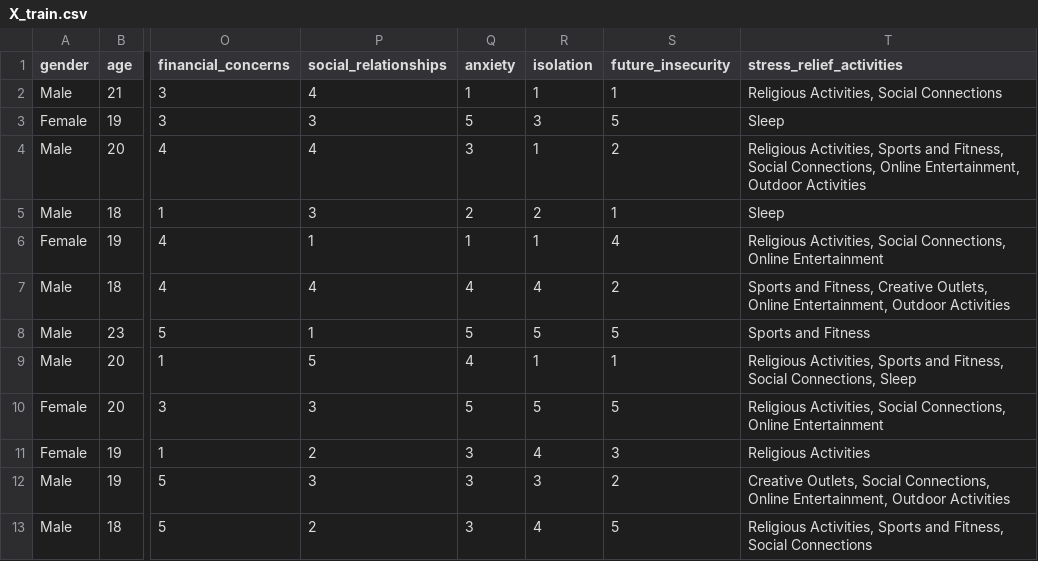
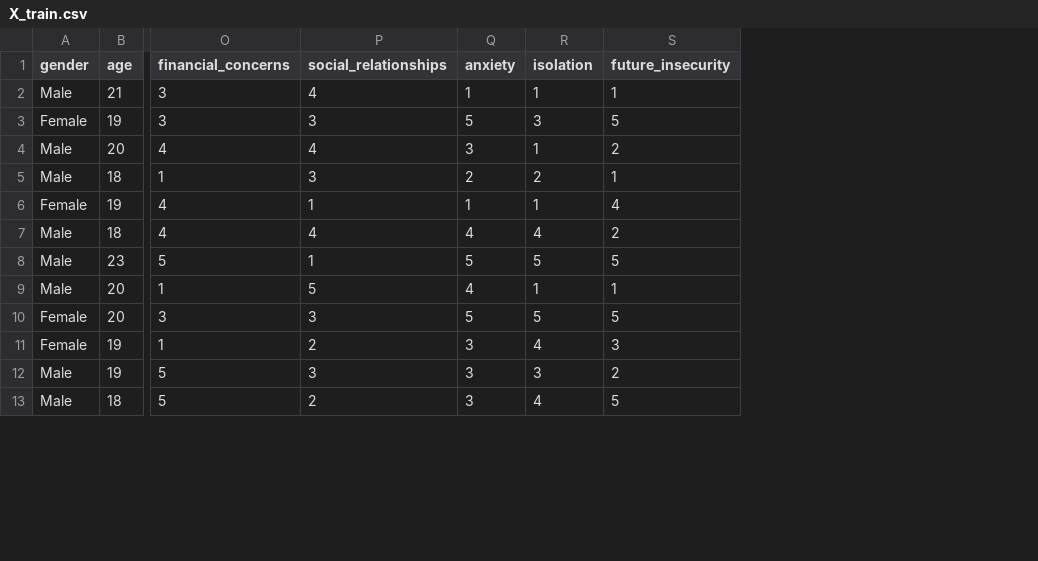
Before and after one commit to Vicky7873/Student_Mental_Health, a CSV file: data/data_loading/X_train.csv, drawn as a sheet; only a part is shown, gaps mark what is left out; the diff names each change by its address in the sheet, - before the commit and + after, or states it on an @@ line.

Commit message:
data_transformation exp and modular coding done

```diff
--- a/data/data_loading/X_train.csv
+++ b/data/data_loading/X_train.csv
-column T (stress_relief_activities), rows 2-13: Religious Activities, Social Connections | Sleep | Religious Activities, Sports and Fitness, Social Connections, Online Entertainment, Outdoor Activities | Sleep | Religious Activities, Social Connections, Online Entertainment | Sports and Fitness, Creative Outlets, Online Entertainment, Outdoor Activities | Sports and Fitness | Religious Activities, Sports and Fitness, Social Connections, Sleep | Religious Activities, Social Connections, Online Entertainment | Religious Activities | Creative Outlets, Social Connections, Online Entertainment, Outdoor Activities | Religious Activities, Sports and Fitness, Social Connections
```
Also changed, not shown: data/data_loading/X_test.csv, 11 other files.
